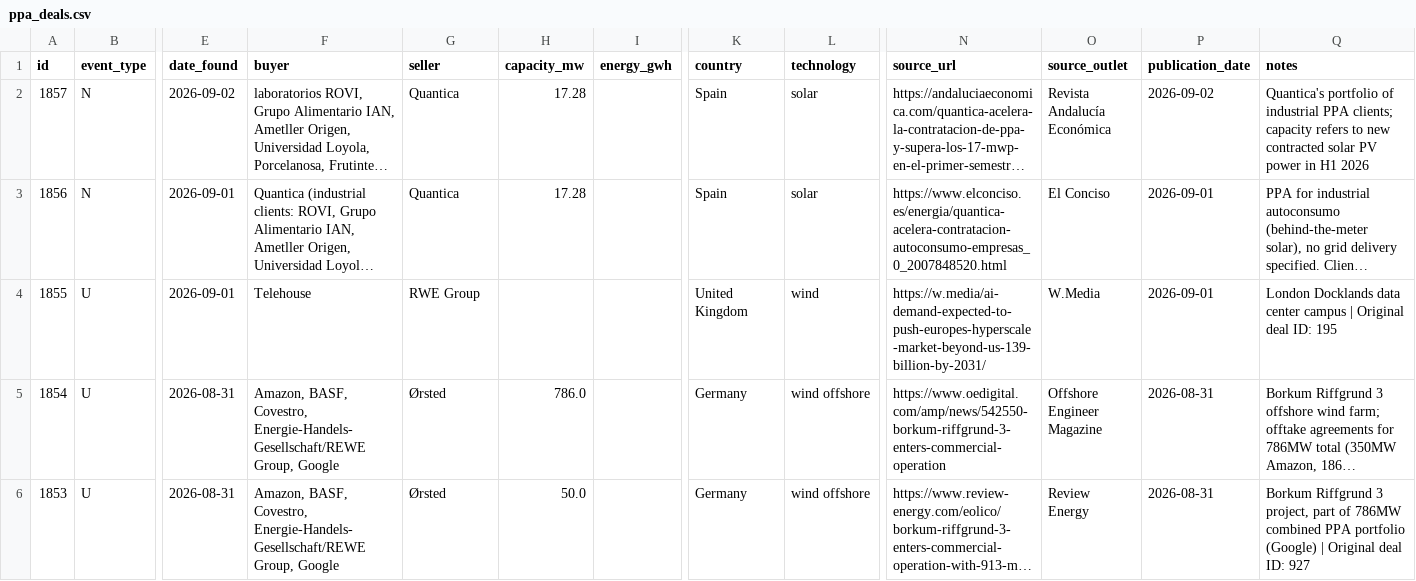
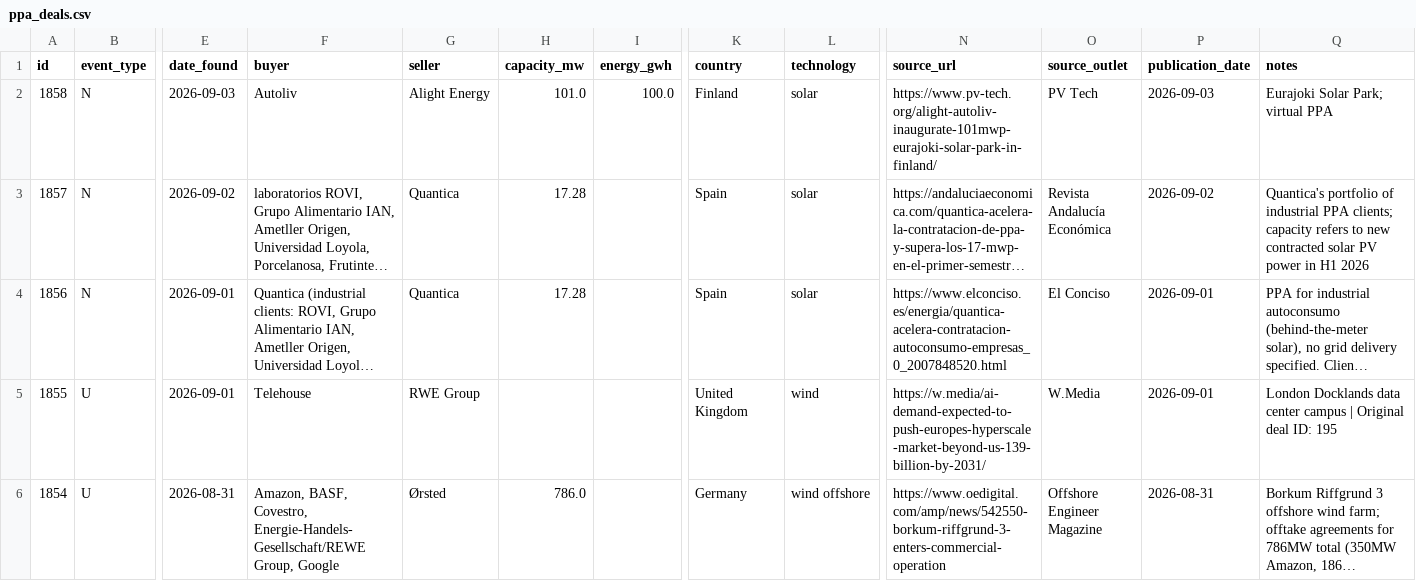
Before and after one commit to Mangips/ppa-tracker, a CSV file: data/ppa_deals.csv, drawn as a sheet; only a part is shown, gaps mark what is left out; the shorter side is filled out with more unchanged rows; long unchanged cells end in …; rows hold the shown columns only; the diff names each change by its address in the sheet, - before the commit and + after, or states it on an @@ line.

```diff
--- a/data/ppa_deals.csv
+++ b/data/ppa_deals.csv
+row 2: 1858 | N | 2026-09-03 | Autoliv | Alight Energy | 101.0 | 100.0 | Finland | solar | https://www.pv-tech.org/alight-autoliv-inaugurate-101mwp-eurajoki-solar-park-in-finland/ | PV Tech | 2026-09-03 | Eurajoki Solar Park; virtual PPA
```
Also changed, not shown: 2 other files.
